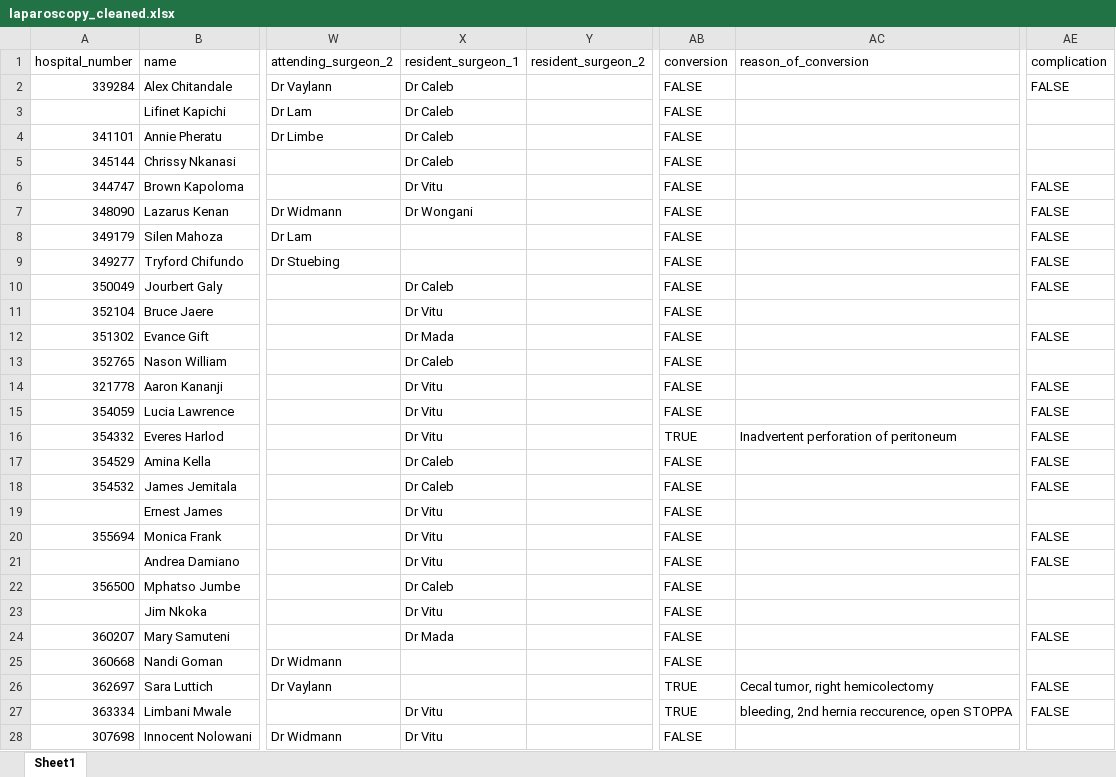
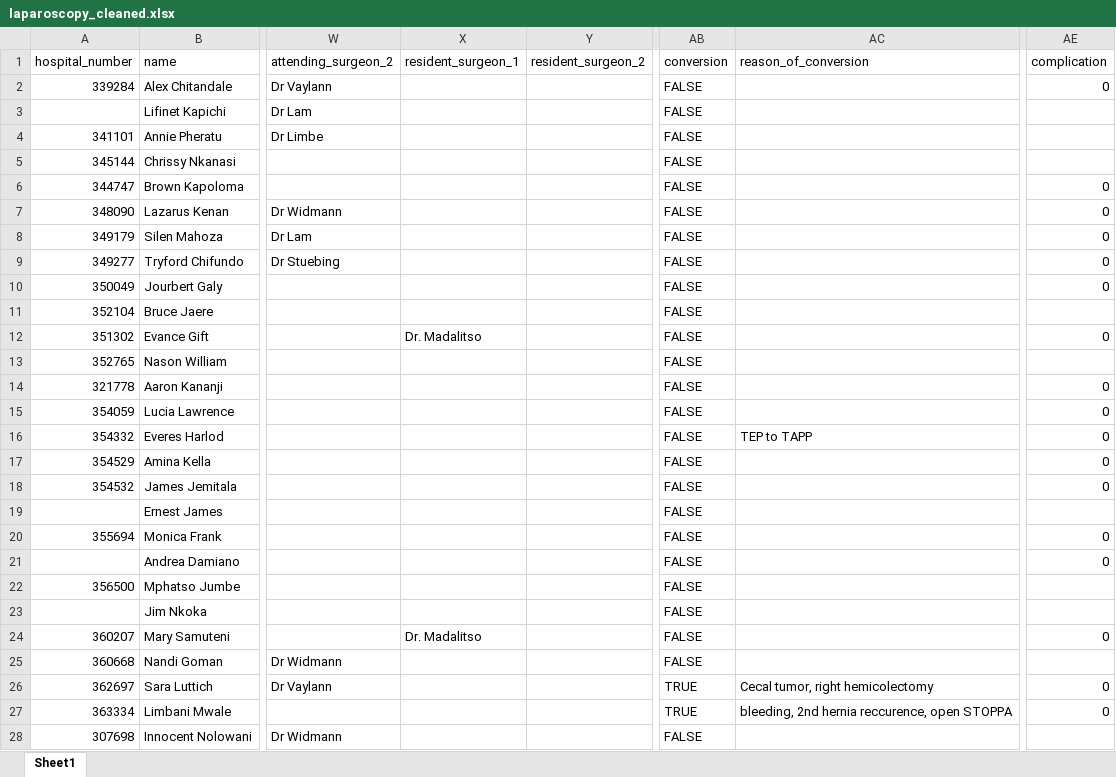
Before and after one commit to mat2m10/nkhoma, an Excel workbook: notebooks/laparoscopy_cleaned.xlsx, sheet Sheet1, drawn as a sheet; only a part is shown, gaps mark what is left out; values as stored, in another font and other column widths than the file's, no cell formats; the diff covers the shown part only; the diff names each change by its address in the sheet, - before the commit and + after, or states it on an @@ line.

```diff
--- a/notebooks/laparoscopy_cleaned.xlsx (sheet Sheet1)
+++ b/notebooks/laparoscopy_cleaned.xlsx (sheet Sheet1)
-X2:X5 (resident_surgeon_1): Dr Caleb
+X2:X5 (resident_surgeon_1): (empty)
-AE2 (complication): FALSE
+AE2 (complication): 0
-X6 (resident_surgeon_1): Dr Vitu
+X6 (resident_surgeon_1): (empty)
-AE6:AE10 (complication): FALSE
+AE6:AE10 (complication): 0
-X7 (resident_surgeon_1): Dr Wongani
+X7 (resident_surgeon_1): (empty)
-X10 (resident_surgeon_1): Dr Caleb
+X10 (resident_surgeon_1): (empty)
-X11 (resident_surgeon_1): Dr Vitu
+X11 (resident_surgeon_1): (empty)
-X12 (resident_surgeon_1): Dr Mada
+X12 (resident_surgeon_1): Dr. Madalitso
-AE12 (complication): FALSE
+AE12 (complication): 0
-X13 (resident_surgeon_1): Dr Caleb
+X13 (resident_surgeon_1): (empty)
-X14:X16 (resident_surgeon_1): Dr Vitu
+X14:X16 (resident_surgeon_1): (empty)
-AE14:AE18 (complication): FALSE
+AE14:AE18 (complication): 0
-AB16 (conversion): TRUE
+AB16 (conversion): FALSE
-AC16 (reason_of_conversion): Inadvertent perforation of peritoneum
+AC16 (reason_of_conversion): TEP to TAPP
-X17:X18 (resident_surgeon_1): Dr Caleb
+X17:X18 (resident_surgeon_1): (empty)
-X19:X21 (resident_surgeon_1): Dr Vitu
+X19:X21 (resident_surgeon_1): (empty)
-AE20:AE21 (complication): FALSE
+AE20:AE21 (complication): 0
-X22 (resident_surgeon_1): Dr Caleb
+X22 (resident_surgeon_1): (empty)
-X23 (resident_surgeon_1): Dr Vitu
+X23 (resident_surgeon_1): (empty)
-X24 (resident_surgeon_1): Dr Mada
+X24 (resident_surgeon_1): Dr. Madalitso
-AE24 (complication): FALSE
+AE24 (complication): 0
-AE26:AE27 (complication): FALSE
+AE26:AE27 (complication): 0
-X27:X28 (resident_surgeon_1): Dr Vitu
+X27:X28 (resident_surgeon_1): (empty)
```
Also changed, not shown: 147 edited cells elsewhere in this sheet, cell formats, 28 other files.
